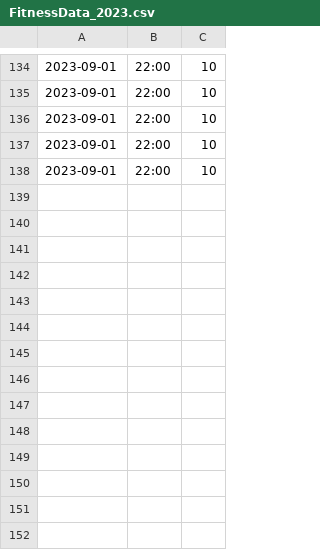
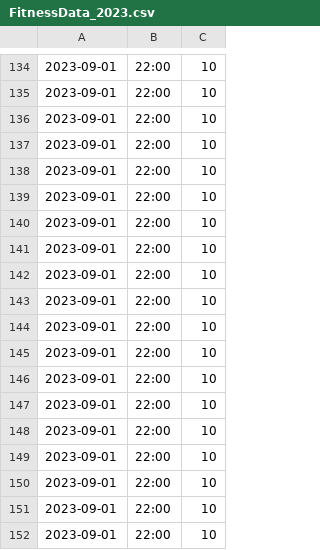
Before and after one commit to Tasfiq-Jawaad/text, a CSV file: FitnessData_2023.csv, drawn as a sheet; only a part is shown, gaps mark what is left out.

```diff
--- a/FitnessData_2023.csv
+++ b/FitnessData_2023.csv
@@ -138 +138,15 @@
 2023-09-01,22:00,10
+2023-09-01,22:00,10
+2023-09-01,22:00,10
+2023-09-01,22:00,10
+2023-09-01,22:00,10
+2023-09-01,22:00,10
+2023-09-01,22:00,10
+2023-09-01,22:00,10
+2023-09-01,22:00,10
+2023-09-01,22:00,10
+2023-09-01,22:00,10
+2023-09-01,22:00,10
+2023-09-01,22:00,10
+2023-09-01,22:00,10
+2023-09-01,22:00,10
```
Also changed, not shown: 2 other files.
